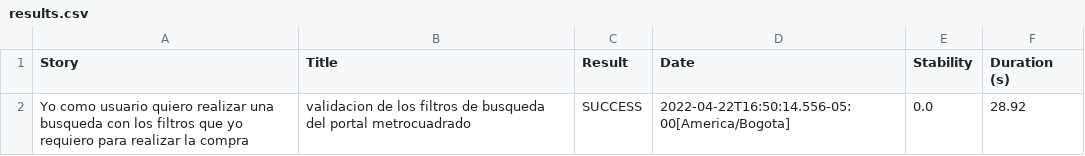
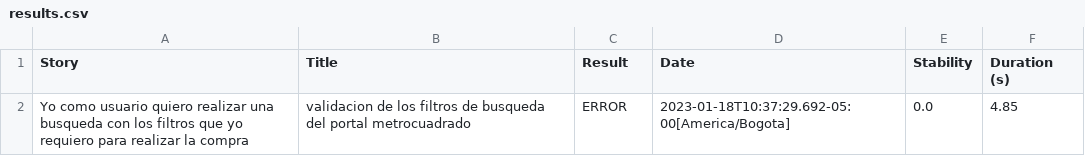
Before and after one commit to estebanQuintero/El-Tiempo, a CSV file: retoAutomatizaciónElTiempo/target/site/serenity/results.csv, drawn as a sheet.

```diff
--- a/retoAutomatizaciónElTiempo/target/site/serenity/results.csv
+++ b/retoAutomatizaciónElTiempo/target/site/serenity/results.csv
@@ -1,2 +1,2 @@
 "Story","Title","Result","Date","Stability","Duration (s)"
-"Yo como usuario quiero realizar una busqueda con los filtros que yo requiero para realizar la compra","validacion de los filtros de busqueda del portal metrocuadrado","SUCCESS","2022-04-22T16:50:14.556-05:00[America/Bogota]","0.0","28.92"
+"Yo como usuario quiero realizar una busqueda con los filtros que yo requiero para realizar la compra","validacion de los filtros de busqueda del portal metrocuadrado","ERROR","2023-01-18T10:37:29.692-05:00[America/Bogota]","0.0","4.85"
```
Also changed, not shown: 51 other files.
